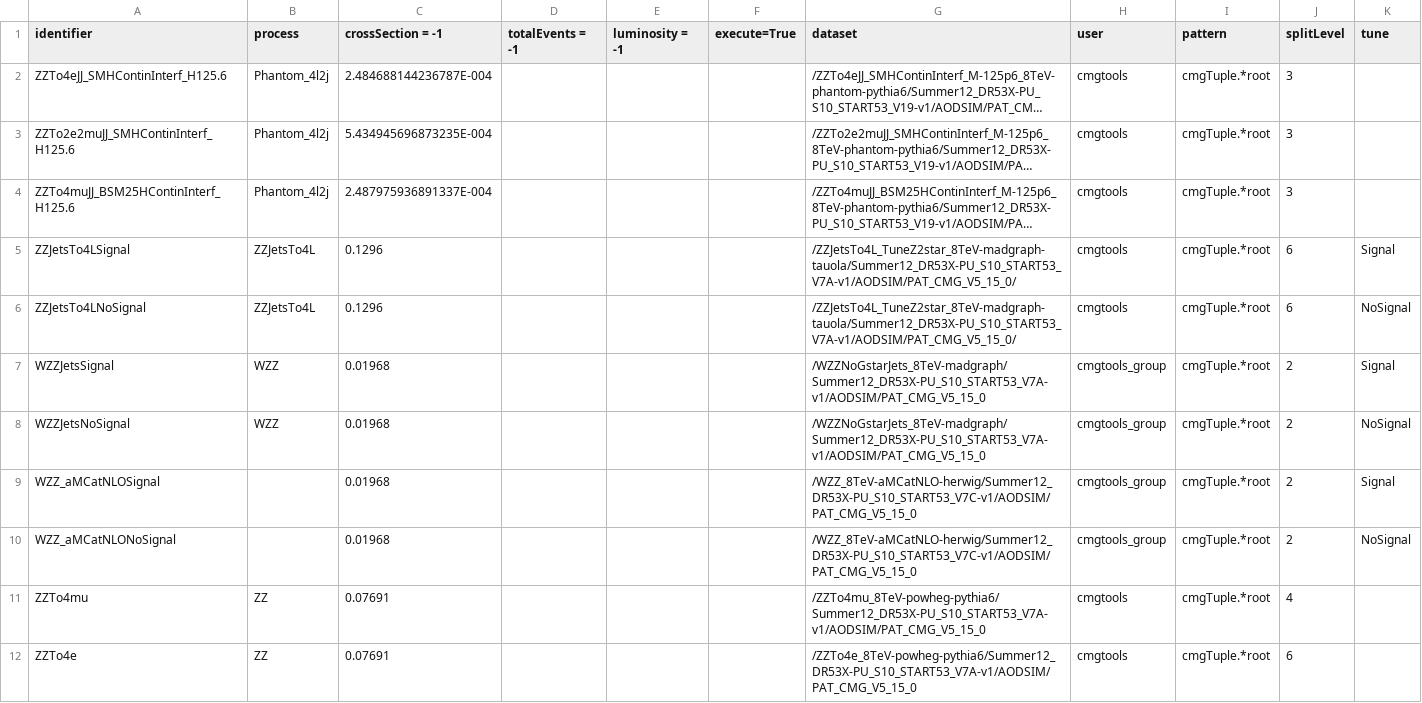
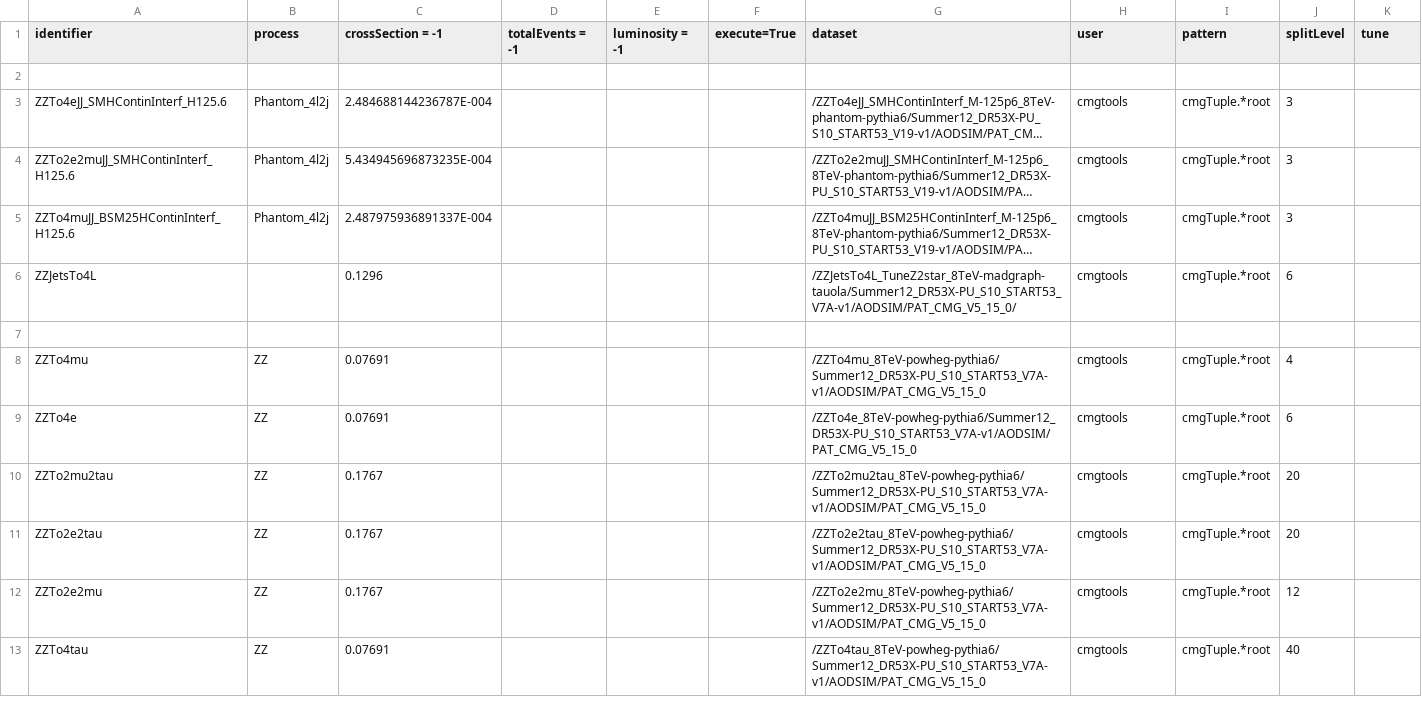
Before and after one commit to bellan/VVXAnalysis, a CSV file: Producers/python/samples_8TeV.csv, drawn as a sheet; only a part is shown; the shorter side is filled out with more unchanged rows; long unchanged cells end in …; removed rows and columns are numbered as before the commit, all else as after; the diff covers the shown part only; the diff names each change by its address in the sheet, - before the commit and + after, or states it on an @@ line.

```diff
--- a/Producers/python/samples_8TeV.csv
+++ b/Producers/python/samples_8TeV.csv
+row 2: (empty)
-A6 (identifier): ZZJetsTo4LSignal
+A6 (identifier): ZZJetsTo4L
-B6 (process): ZZJetsTo4L
+B6 (process): (empty)
-K6 (tune): Signal
+K6 (tune): (empty)
-row 7: ZZJetsTo4LNoSignal | ZZJetsTo4L | 0.1296 |  |  |  | /ZZJetsTo4L_TuneZ2star_8TeV-madgraph-tauola/Summer12_DR53X-PU_S10_START53_V7A-v1/AODSIM/PAT_CMG_V5_15_0/ | cmgtools | cmgTuple.*root | 6 | NoSignal
+row 7: (empty)
-row 7: WZZJetsSignal | WZZ | 0.01968 |  |  |  | /WZZNoGstarJets_8TeV-madgraph/Summer12_DR53X-PU_S10_START53_V7A-v1/AODSIM/PAT_CMG_V5_15_0 | cmgtools_group | cmgTuple.*root | 2 | Signal
-row 8: WZZJetsNoSignal | WZZ | 0.01968 |  |  |  | /WZZNoGstarJets_8TeV-madgraph/Summer12_DR53X-PU_S10_START53_V7A-v1/AODSIM/PAT_CMG_V5_15_0 | cmgtools_group | cmgTuple.*root | 2 | NoSignal
-row 9: WZZ_aMCatNLOSignal |  | 0.01968 |  |  |  | /WZZ_8TeV-aMCatNLO-herwig/Summer12_DR53X-PU_S10_START53_V7C-v1/AODSIM/PAT_CMG_V5_15_0 | cmgtools_group | cmgTuple.*root | 2 | Signal
-row 10: WZZ_aMCatNLONoSignal |  | 0.01968 |  |  |  | /WZZ_8TeV-aMCatNLO-herwig/Summer12_DR53X-PU_S10_START53_V7C-v1/AODSIM/PAT_CMG_V5_15_0 | cmgtools_group | cmgTuple.*root | 2 | NoSignal
```
Also changed, not shown: 8 added rows, 3 moved rows and 14 edited cells elsewhere in this file.
